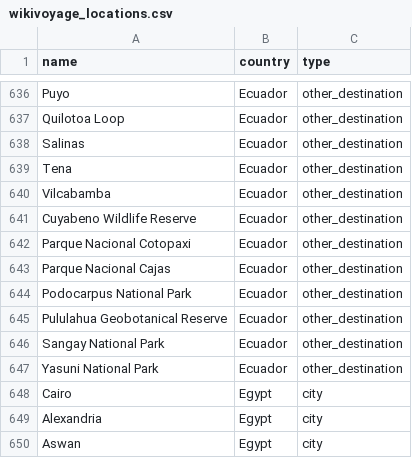
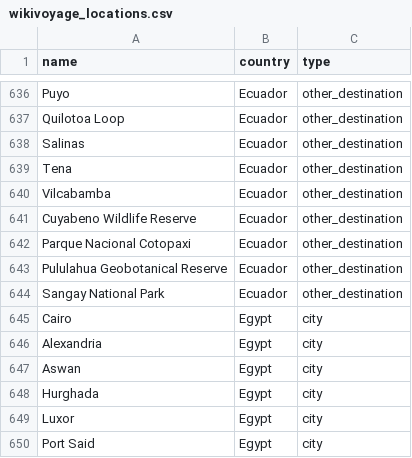
Before and after one commit to maxjmohr/fynd, a CSV file: res/master_data/wikivoyage_locations.csv, drawn as a sheet; only a part is shown, gaps mark what is left out; the shorter side is filled out with more unchanged rows; removed rows and columns are numbered as before the commit, all else as after; the diff covers the shown part only; the diff names each change by its address in the sheet, - before the commit and + after, or states it on an @@ line.

```diff
--- a/res/master_data/wikivoyage_locations.csv
+++ b/res/master_data/wikivoyage_locations.csv
-row 643: Parque Nacional Cajas | Ecuador | other_destination
-row 644: Podocarpus National Park | Ecuador | other_destination
-row 647: Yasuni National Park | Ecuador | other_destination
```
Also changed, not shown: 27 added rows elsewhere in this file, 2 other files.
